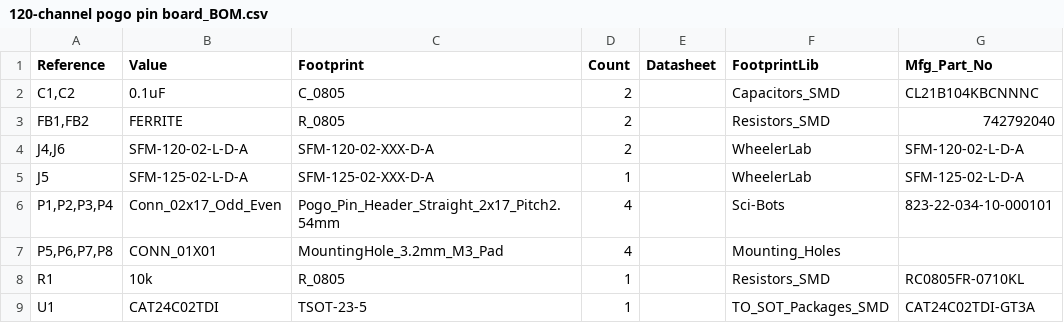
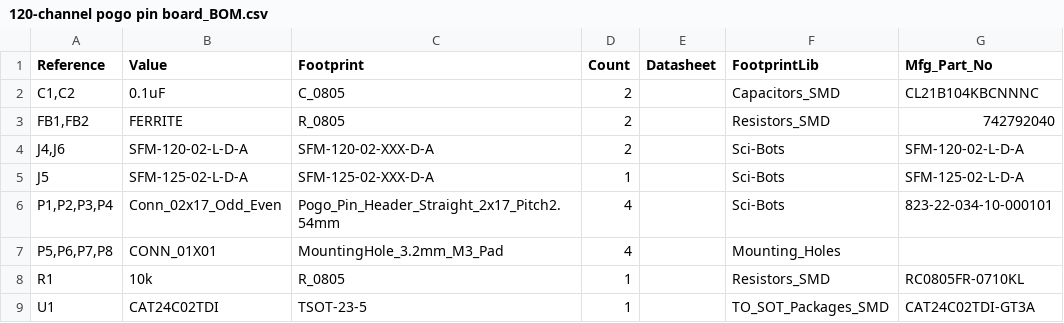
Before and after one commit to sci-bots/dropbot-120-channel-pogo-pin-board.kicad, a CSV file: 120-channel pogo pin board_BOM.csv, drawn as a sheet.

```diff
--- a/120-channel pogo pin board_BOM.csv
+++ b/120-channel pogo pin board_BOM.csv
@@ -3,4 +3,4 @@ Reference,Value,Footprint,Count,Datasheet,FootprintLib,Mfg_Part_No
 "FB1,FB2",FERRITE,R_0805,2,,Resistors_SMD,742792040
-"J4,J6",SFM-120-02-L-D-A,SFM-120-02-XXX-D-A,2,,WheelerLab,SFM-120-02-L-D-A
-J5,SFM-125-02-L-D-A,SFM-125-02-XXX-D-A,1,,WheelerLab,SFM-125-02-L-D-A
+"J4,J6",SFM-120-02-L-D-A,SFM-120-02-XXX-D-A,2,,Sci-Bots,SFM-120-02-L-D-A
+J5,SFM-125-02-L-D-A,SFM-125-02-XXX-D-A,1,,Sci-Bots,SFM-125-02-L-D-A
 "P1,P2,P3,P4",Conn_02x17_Odd_Even,Pogo_Pin_Header_Straight_2x17_Pitch2.54mm,4,,Sci-Bots,823-22-034-10-000101
```
Also changed, not shown: 5 other files.
